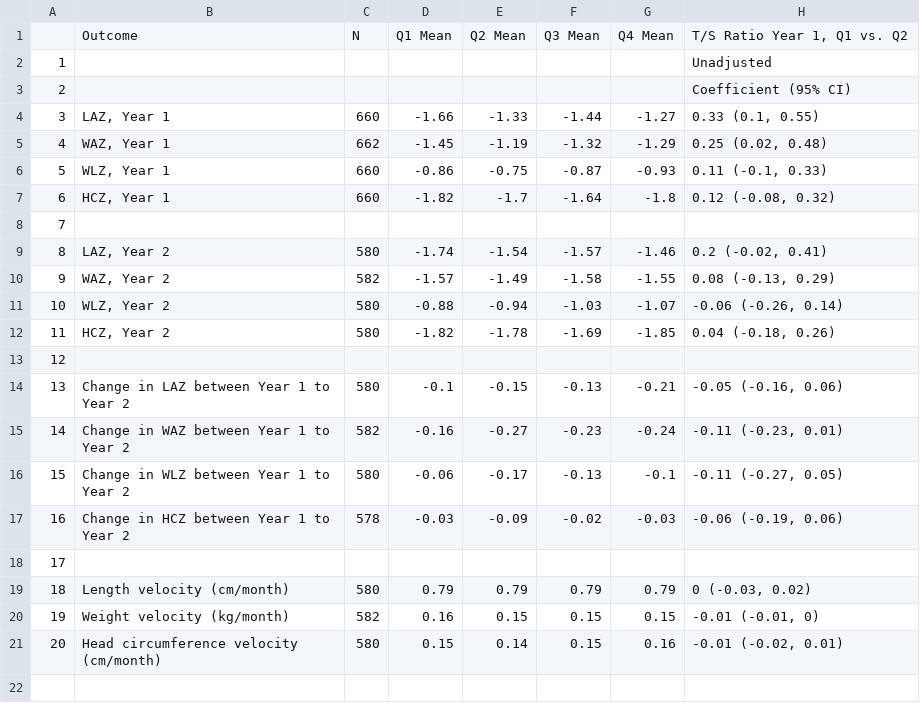
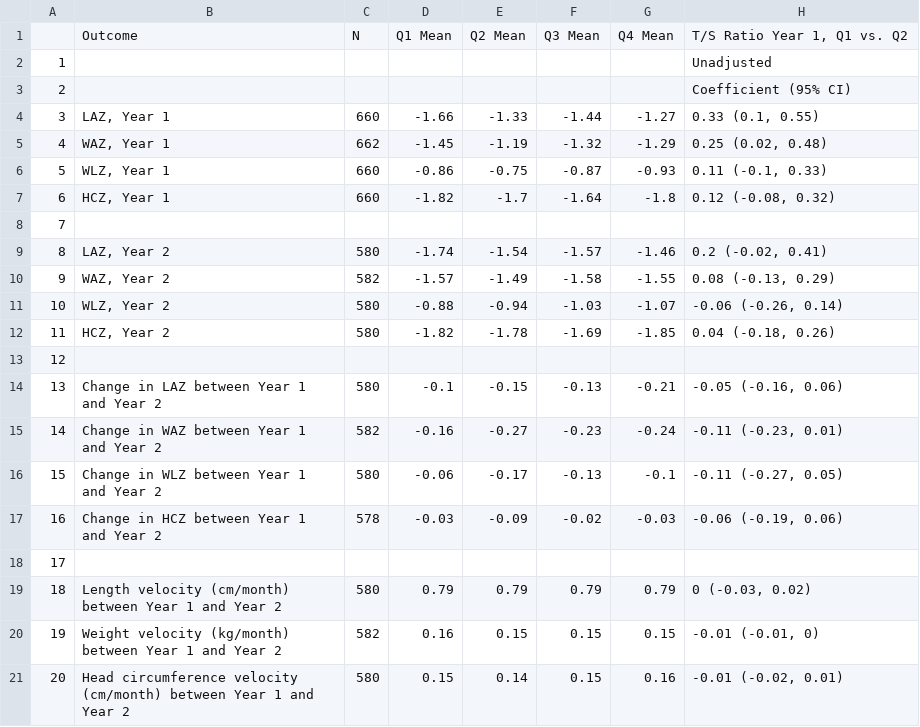
Before and after one commit to washb-eed-substudies/ee-secondary, a CSV file: tables/mis011-table2.csv, drawn as a sheet; only a part is shown; the diff names each change by its address in the sheet, - before the commit and + after, or states it on an @@ line.

Commit message:
added time points to velocity measurements

```diff
--- a/tables/mis011-table2.csv
+++ b/tables/mis011-table2.csv
-B14: Change in LAZ between Year 1 to Year 2
+B14: Change in LAZ between Year 1 and Year 2
-B15: Change in WAZ between Year 1 to Year 2
+B15: Change in WAZ between Year 1 and Year 2
-B16: Change in WLZ between Year 1 to Year 2
+B16: Change in WLZ between Year 1 and Year 2
-B17: Change in HCZ between Year 1 to Year 2
+B17: Change in HCZ between Year 1 and Year 2
-B19: Length velocity (cm/month)
+B19: Length velocity (cm/month) between Year 1 and Year 2
-B20: Weight velocity (kg/month)
+B20: Weight velocity (kg/month) between Year 1 and Year 2
-B21: …velocity (cm/month)
+B21: …velocity (cm/month) between Year 1 and Year 2
```
Also changed, not shown: tables/mis011-table4.csv, 2 other files.
